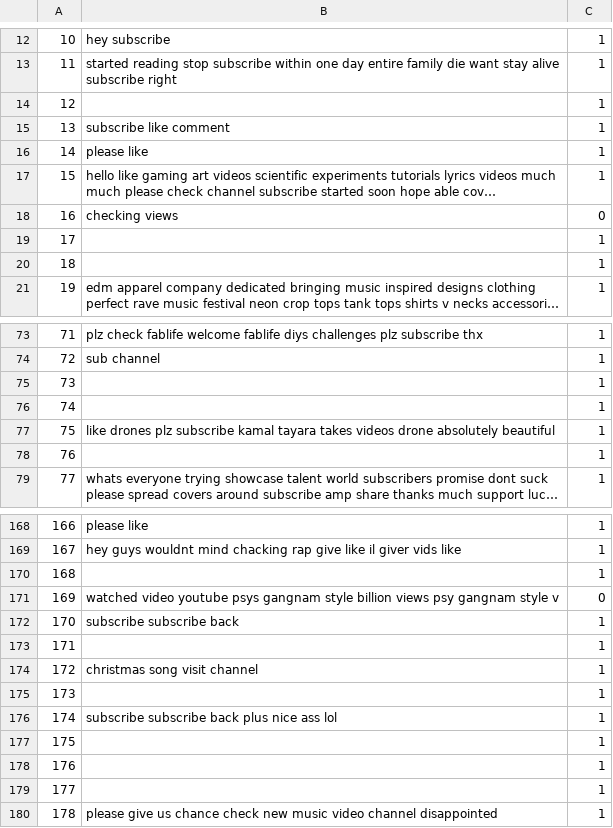
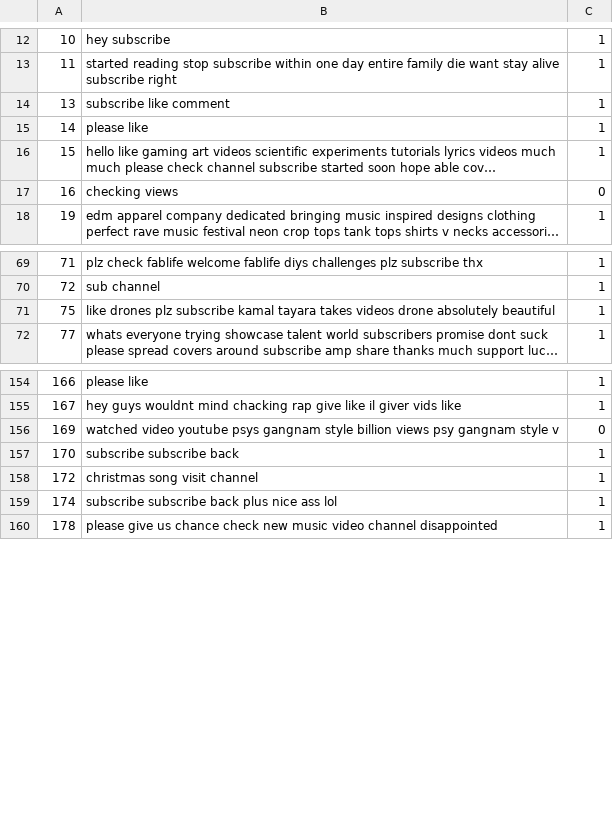
Before and after one commit to SNEHALDD/Group_project, a CSV file: Clean_Data/Cleaned_Files_With_Class/Clean_Youtube01-Psy.csv, drawn as a sheet; only a part is shown, gaps mark what is left out; long unchanged cells end in …; removed rows and columns are numbered as before the commit, all else as after; the diff covers the shown part only; the diff names each change by its address in the sheet, - before the commit and + after, or states it on an @@ line.

Commit message:
cleaned null rows in sql

```diff
--- a/Clean_Data/Cleaned_Files_With_Class/Clean_Youtube01-Psy.csv
+++ b/Clean_Data/Cleaned_Files_With_Class/Clean_Youtube01-Psy.csv
-row 14: 12 |  | 1
-row 19: 17 |  | 1
-row 20: 18 |  | 1
-row 75: 73 |  | 1
-row 76: 74 |  | 1
-row 78: 76 |  | 1
-row 170: 168 |  | 1
-row 173: 171 |  | 1
-row 175: 173 |  | 1
-row 177: 175 |  | 1
-row 178: 176 |  | 1
-row 179: 177 |  | 1
```
Also changed, not shown: 1 added row, 14 removed rows and 1 moved row elsewhere in this file, Clean_Data/Cleaned_Files_With_Class/Clean_Youtube03-LMFAO.csv, Clean_Data/Cleaned_Files_With_Class/Clean_Youtube05-Shakira.csv, 2 other files.
